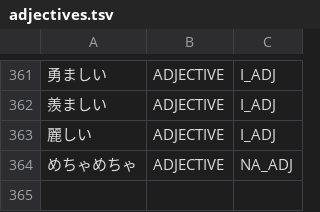
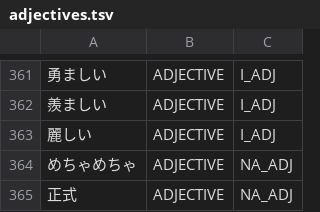
Before and after one commit to aitytech/suzume, a TSV file: data/core/adjectives.tsv, drawn as a sheet; only a part is shown, gaps mark what is left out.

```diff
--- a/data/core/adjectives.tsv
+++ b/data/core/adjectives.tsv
@@ -364 +364,2 @@
 めちゃめちゃ	ADJECTIVE	NA_ADJ
+正式	ADJECTIVE	NA_ADJ
```
Also changed, not shown: 6 other files.
